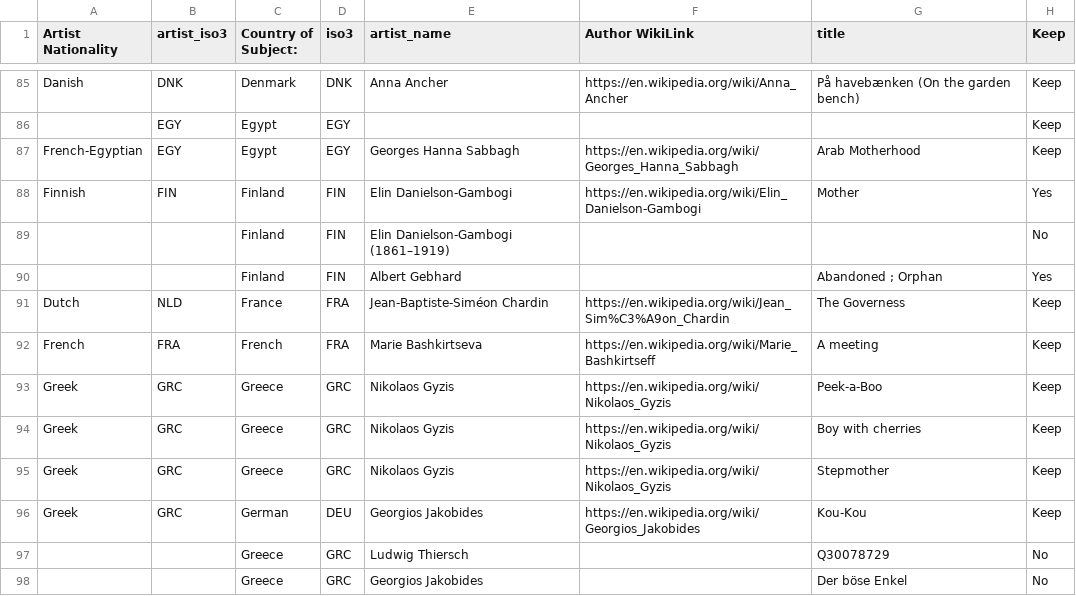
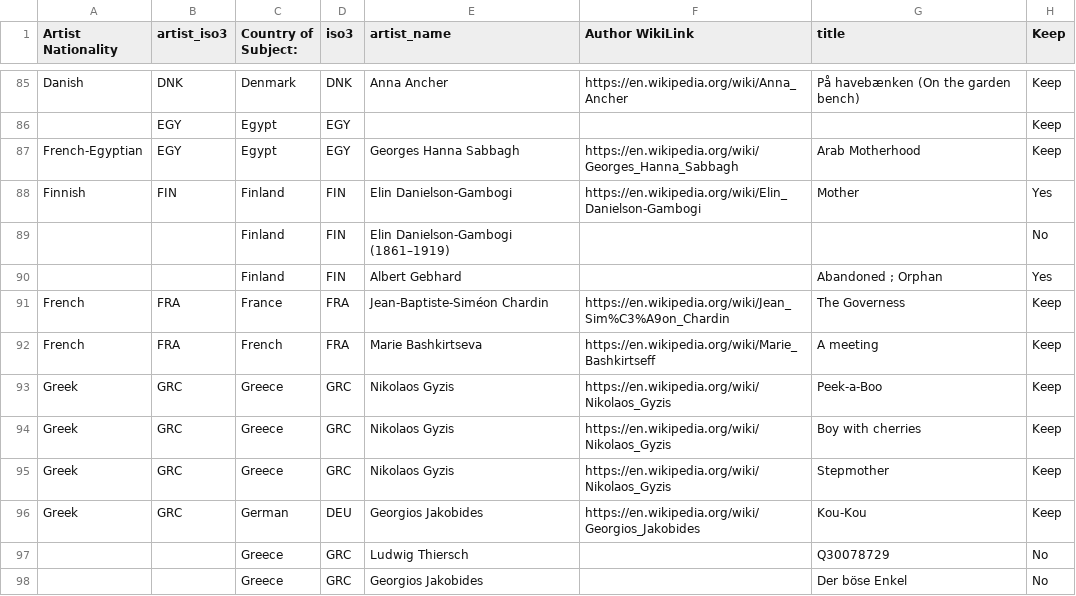
Before and after one commit to Marjolein9/art_map, a CSV file: backend/data/artwork_final.csv, drawn as a sheet; only a part is shown, gaps mark what is left out; the diff names each change by its address in the sheet, - before the commit and + after, or states it on an @@ line.

```diff
--- a/backend/data/artwork_final.csv
+++ b/backend/data/artwork_final.csv
-A91 (Artist Nationality): Dutch
+A91 (Artist Nationality): French
-B91 (artist_iso3): NLD
+B91 (artist_iso3): FRA
```
Also changed, not shown: backend/data/exports/albert_kahn_images.csv, backend/data/exports/children_artwork_images.csv, 12 other files.
